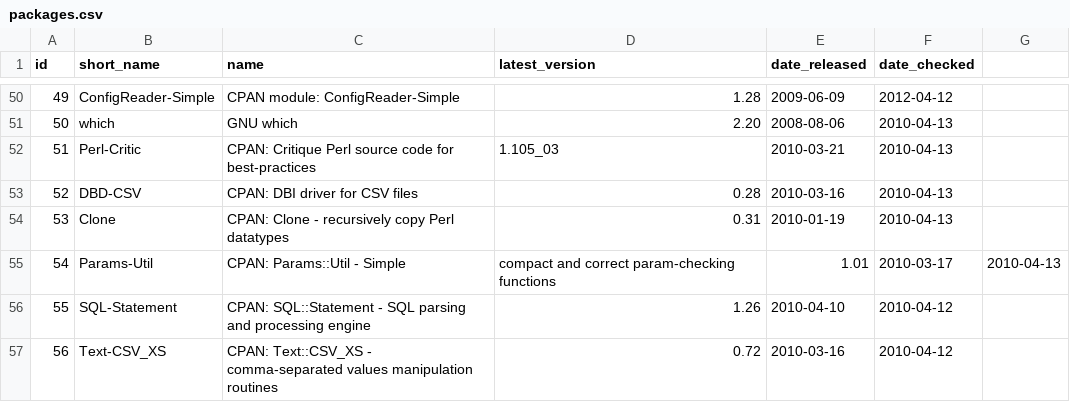
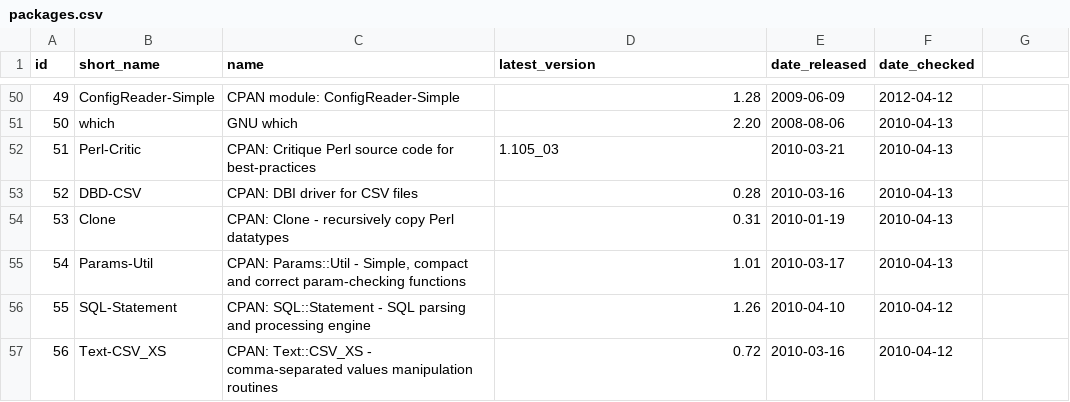
Before and after one commit to troywill/shilohSchema, a CSV file: 2010_spring/csv/packages.csv, drawn as a sheet; only a part is shown, gaps mark what is left out.

Commit message:
modified:   packages.csv

```diff
--- a/2010_spring/csv/packages.csv
+++ b/2010_spring/csv/packages.csv
@@ -54,3 +54,3 @@ id,short_name,name,latest_version,date_released,date_checked
 53,Clone,CPAN: Clone - recursively copy Perl datatypes,0.31,2010-01-19,2010-04-13
-54,Params-Util,CPAN: Params::Util - Simple, compact and correct param-checking functions,1.01,2010-03-17,2010-04-13
+54,Params-Util,"CPAN: Params::Util - Simple, compact and correct param-checking functions",1.01,2010-03-17,2010-04-13
 55,SQL-Statement,CPAN: SQL::Statement - SQL parsing and processing engine,1.26,2010-04-10,2010-04-12
```
